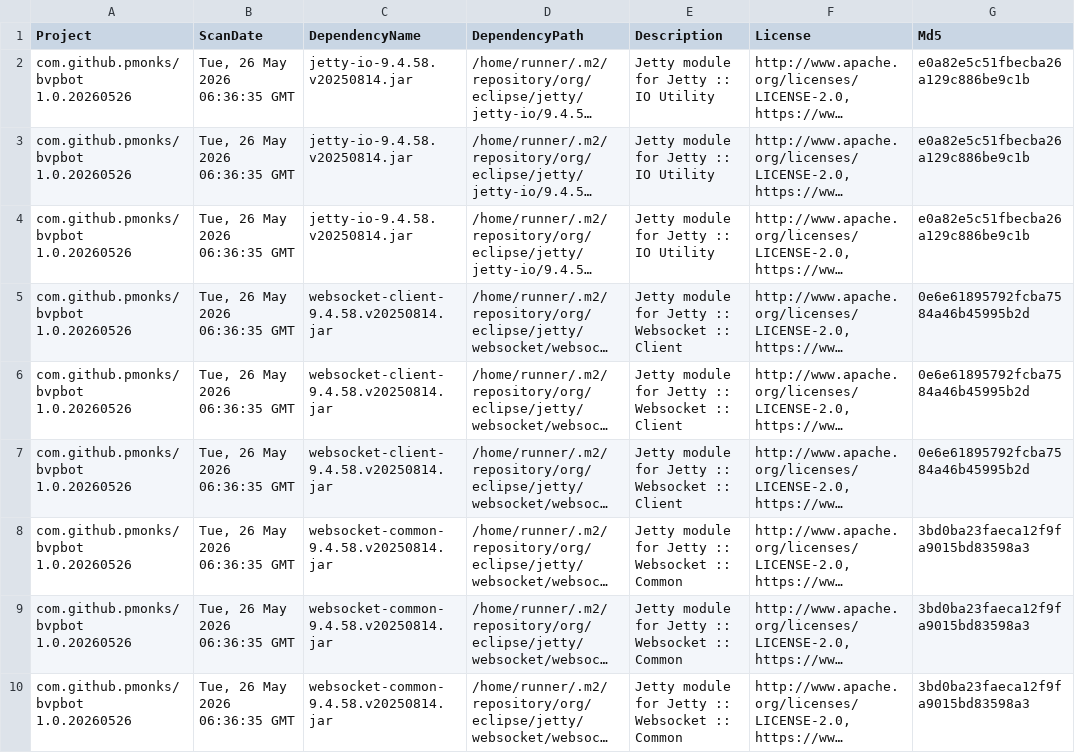
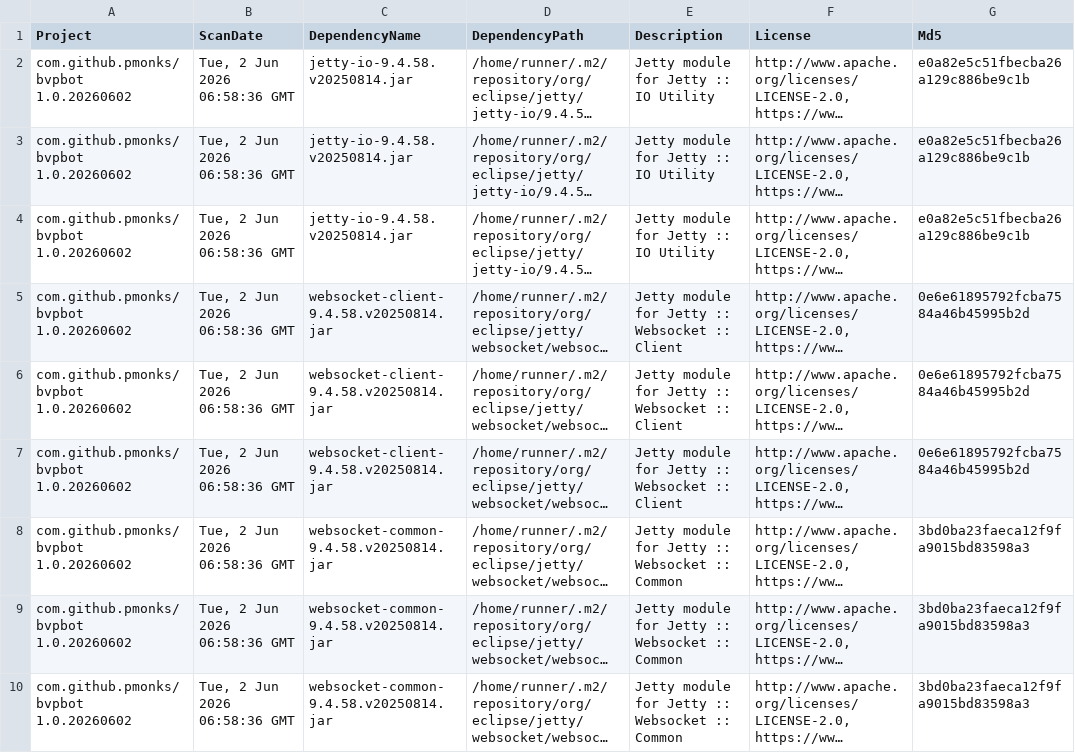
Before and after one commit to pmonks/bvpbot, a CSV file: nvd/dependency-check-report.csv, drawn as a sheet; only a part is shown; long unchanged cells end in …; the diff names each change by its address in the sheet, - before the commit and + after, or states it on an @@ line.

```diff
--- a/nvd/dependency-check-report.csv
+++ b/nvd/dependency-check-report.csv
-A2:A10 (Project): com.github.pmonks/bvpbot 1.0.20260526
+A2:A10 (Project): com.github.pmonks/bvpbot 1.0.20260602
-B2:B10 (ScanDate): Tue, 26 May 2026 06:36:35 GMT
+B2:B10 (ScanDate): Tue, 2 Jun 2026 06:58:36 GMT
```
Also changed, not shown: 8 other files.
